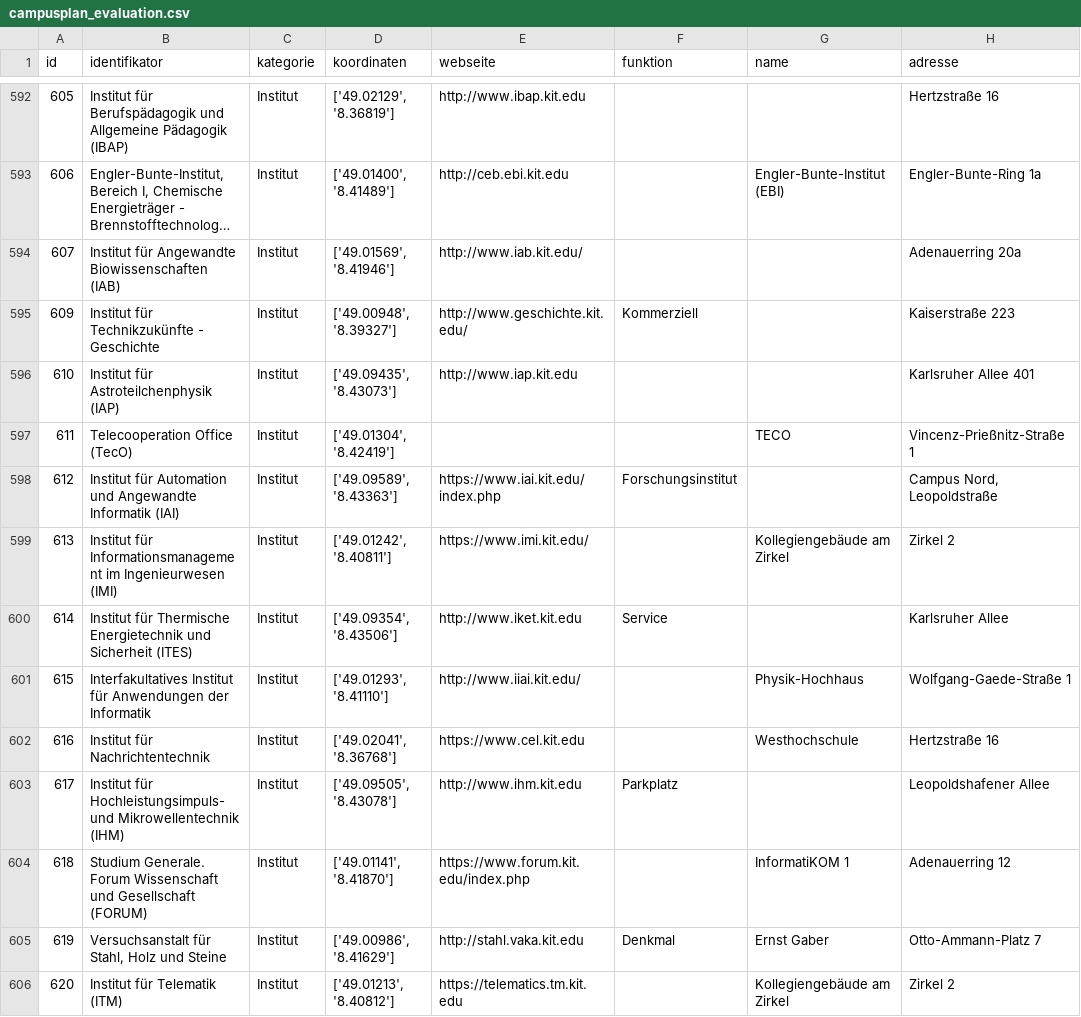
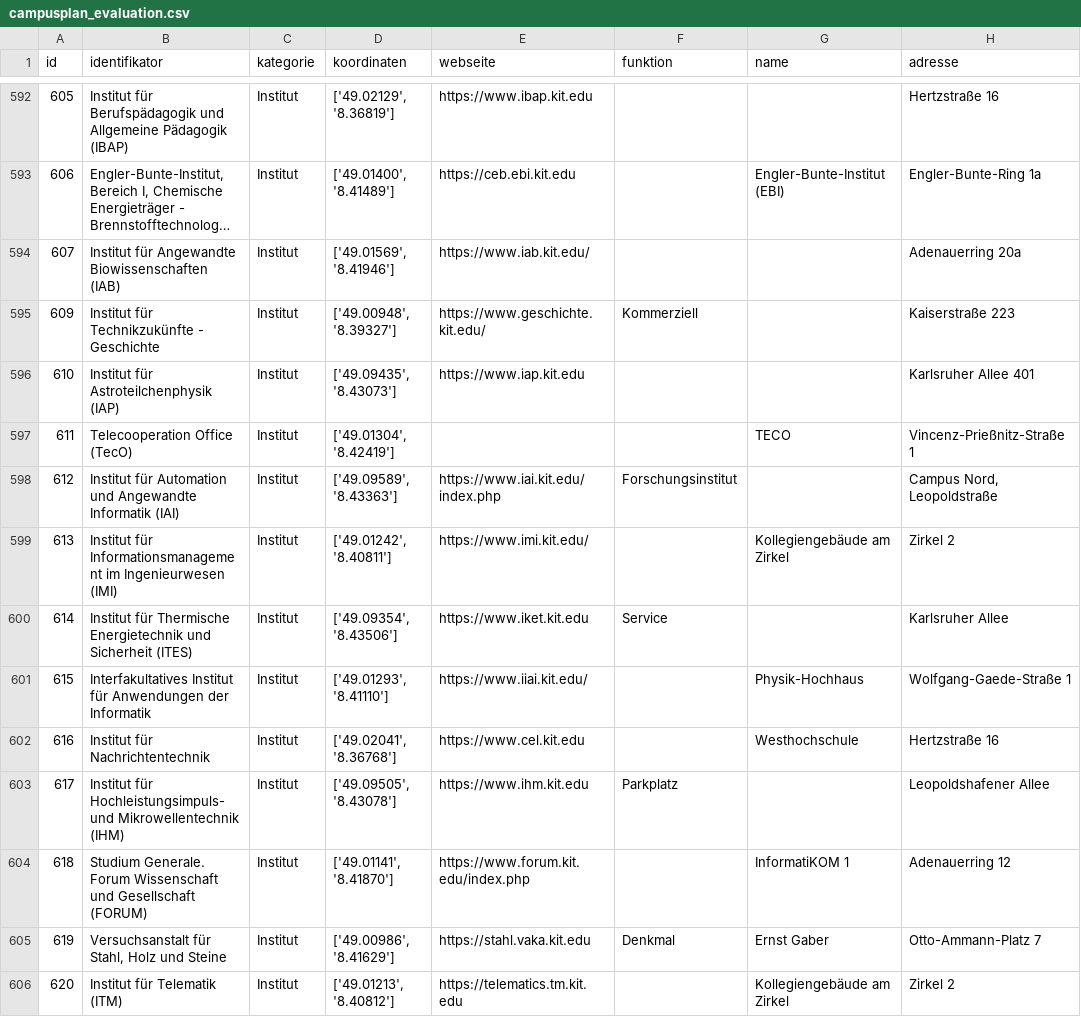
Before and after one commit to thomasmarwitz/campus_plan_bot, a CSV file: data/campusplan_evaluation.csv, drawn as a sheet; only a part is shown, gaps mark what is left out; long unchanged cells end in …; the diff covers the shown part only; the diff names each change by its address in the sheet, - before the commit and + after, or states it on an @@ line.

```diff
--- a/data/campusplan_evaluation.csv
+++ b/data/campusplan_evaluation.csv
-E592 (webseite): http://www.ibap.kit.edu
+E592 (webseite): https://www.ibap.kit.edu
-E593 (webseite): http://ceb.ebi.kit.edu
+E593 (webseite): https://ceb.ebi.kit.edu
-E594 (webseite): http://www.iab.kit.edu/
+E594 (webseite): https://www.iab.kit.edu/
-E595 (webseite): http://www.geschichte.kit.edu/
+E595 (webseite): https://www.geschichte.kit.edu/
-E596 (webseite): http://www.iap.kit.edu
+E596 (webseite): https://www.iap.kit.edu
-E600 (webseite): http://www.iket.kit.edu
+E600 (webseite): https://www.iket.kit.edu
-E601 (webseite): http://www.iiai.kit.edu/
+E601 (webseite): https://www.iiai.kit.edu/
-E603 (webseite): http://www.ihm.kit.edu
+E603 (webseite): https://www.ihm.kit.edu
-E605 (webseite): http://stahl.vaka.kit.edu
+E605 (webseite): https://stahl.vaka.kit.edu
```
Also changed, not shown: 175 edited cells elsewhere in this file, 50 other files.
